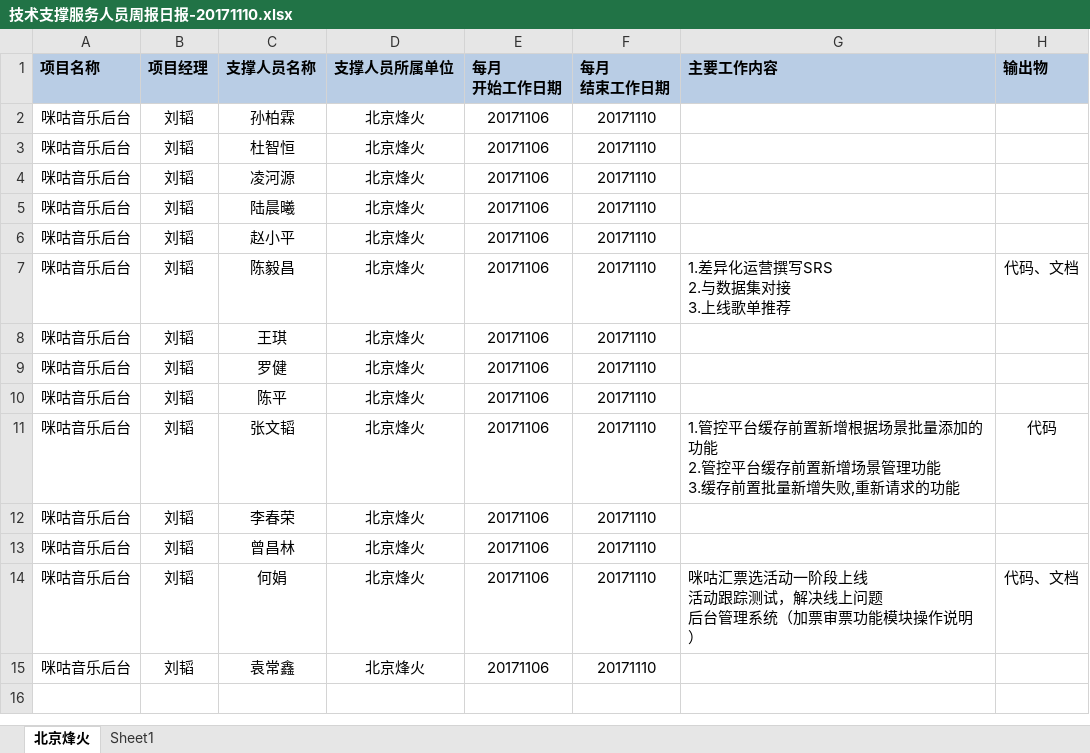
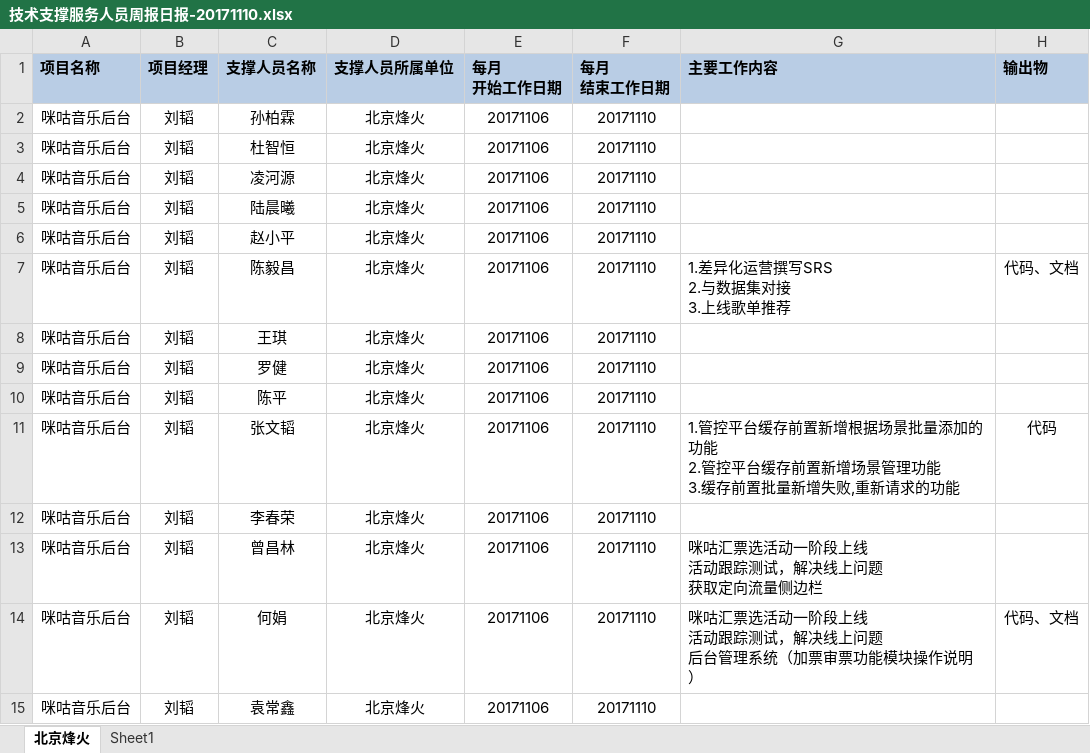
Before and after one commit to just-forking/weekReport, an Excel workbook: 20171110周报/技术支撑服务人员周报日报-20171110.xlsx, sheet 北京烽火, drawn as a sheet; values as stored, in another font and other column widths than the file's, no borders; ↵ is a line break in a cell; the diff names each change by its address in the sheet, - before the commit and + after, or states it on an @@ line.

```diff
--- a/20171110周报/技术支撑服务人员周报日报-20171110.xlsx (sheet 北京烽火)
+++ b/20171110周报/技术支撑服务人员周报日报-20171110.xlsx (sheet 北京烽火)
-G13 (主要工作内容): (empty)
+G13 (主要工作内容): 咪咕汇票选活动一阶段上线 ↵ 活动跟踪测试，解决线上问题 ↵ 获取定向流量侧边栏
```
Also changed, not shown: 20171103周报/技术支撑服务人员周报日报-20171103.xlsx, 20171117周报/技术支撑服务人员周报日报-20171117.xlsx, 2 other files.
